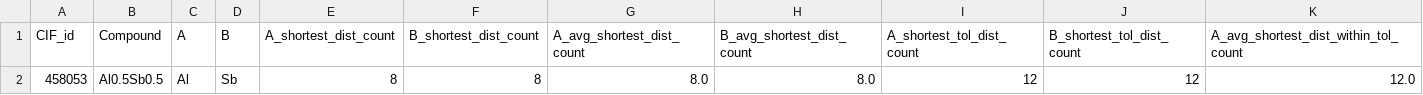
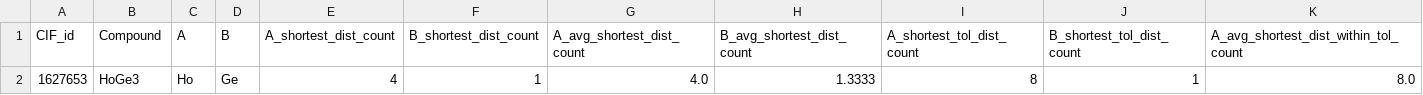
Before and after one commit to bobleesj/CIF-CN-Featurizer, a CSV file: cif_test/csv/cif_test_atomic_environment_features_binary.csv, drawn as a sheet; only a part is shown; removed rows and columns are numbered as before the commit, all else as after; rows hold the shown columns only; the diff names each change by its address in the sheet, - before the commit and + after, or states it on an @@ line.

```diff
--- a/cif_test/csv/cif_test_atomic_environment_features_binary.csv
+++ b/cif_test/csv/cif_test_atomic_environment_features_binary.csv
-row 2: 458053 | Al0.5Sb0.5 | Al | Sb | 8 | 8 | 8.0 | 8.0 | 12 | 12 | 12.0
+row 2: 1627653 | HoGe3 | Ho | Ge | 4 | 1 | 4.0 | 1.3333 | 8 | 1 | 8.0
```
Also changed, not shown: cif_test/csv/cif_test_atomic_environment_wyckoff_multiplicity_features_binary.csv, cif_test/csv/cif_test_atomic_environment_wyckoff_multiplicity_features_universal.csv, 15 other files.
